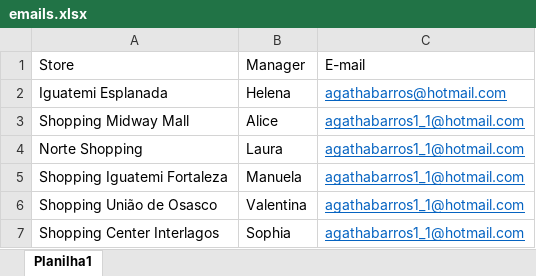
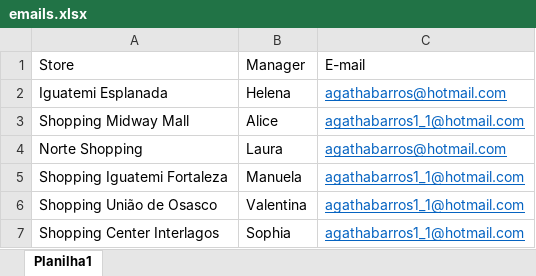
Before and after one commit to agathabarros/indicator_automation, an Excel workbook: data_base/emails.xlsx, sheet Planilha1, drawn as a sheet; only a part is shown; values as stored, in another font and other column widths than the file's, no borders; the diff names each change by its address in the sheet, - before the commit and + after, or states it on an @@ line.

```diff
--- a/data_base/emails.xlsx (sheet Planilha1)
+++ b/data_base/emails.xlsx (sheet Planilha1)
-C4: agathabarros1_1@hotmail.com
+C4: agathabarros@hotmail.com
```
Also changed, not shown: backup_stores/Iguatemi Campinas/12_26_Iguatemi Campinas.xlsx, backup_stores/Norte Shopping/12_26_Norte Shopping.xlsx, 39 other files.
